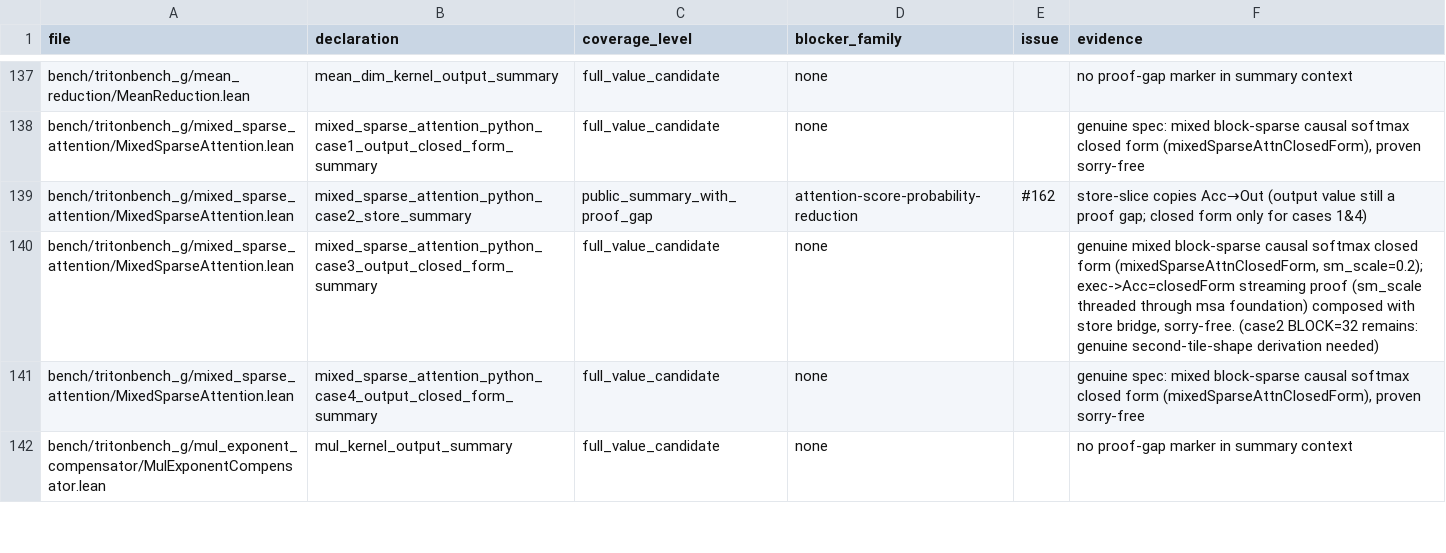
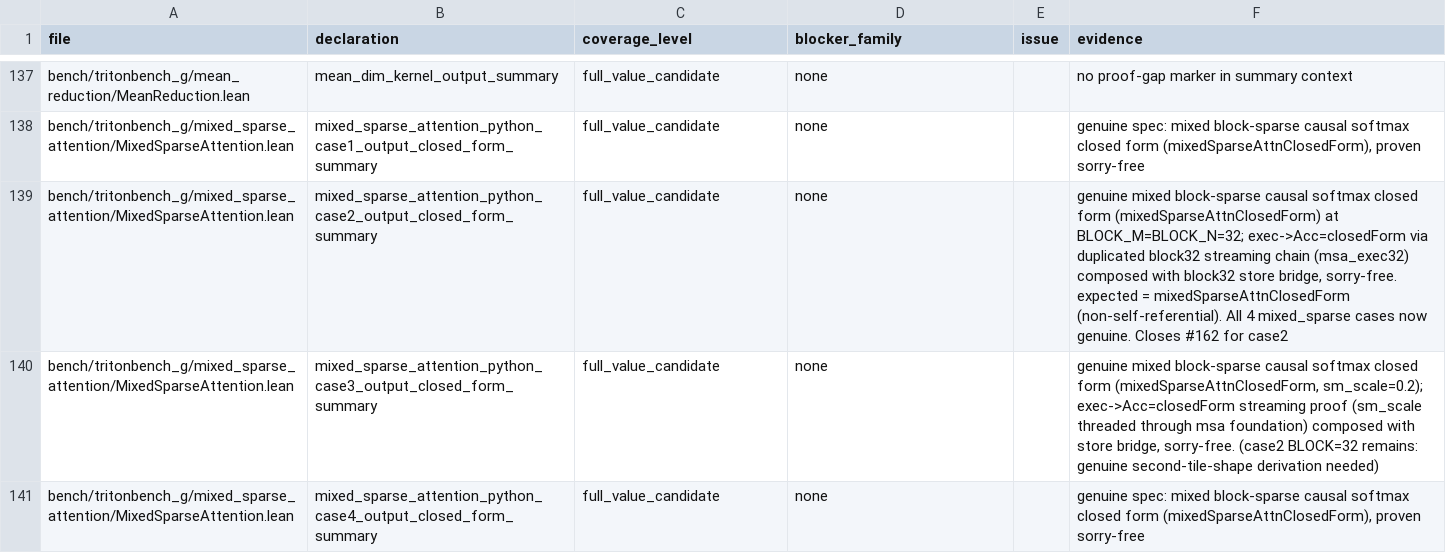
Before and after one commit to Lizn-zn/VeriTile, a TSV file: bench/tritonbench_g/proof_gap_manifest.tsv, drawn as a sheet; only a part is shown, gaps mark what is left out; the shorter side is filled out with more unchanged rows; removed rows and columns are numbered as before the commit, all else as after; the diff names each change by its address in the sheet, - before the commit and + after, or states it on an @@ line.

```diff
--- a/bench/tritonbench_g/proof_gap_manifest.tsv
+++ b/bench/tritonbench_g/proof_gap_manifest.tsv
-row 139: bench/tritonbench_g/mixed_sparse_attention/MixedSparseAttention.lean | mixed_sparse_attention_python_case2_store_summary | public_summary_with_proof_gap | attention-score-probability-reduction | #162 | store-slice copies Acc→Out (output value still a proof gap; closed form only for cases 1&4)
+row 139: bench/tritonbench_g/mixed_sparse_attention/MixedSparseAttention.lean | mixed_sparse_attention_python_case2_output_closed_form_summary | full_value_candidate | none |  | genuine mixed block-sparse causal softmax closed form (mixedSparseAttnClosedForm) at BLOCK_M=BLOCK_N=32; exec->Acc=closedForm via duplicated block32 streaming chain (msa_exec32) composed with block32 store bridge, sorry-free. expected = mixedSparseAttnClosedForm (non-self-referential). All 4 mixed_sparse cases now genuine. Closes #162 for case2
```
Also changed, not shown: 1 other file.
